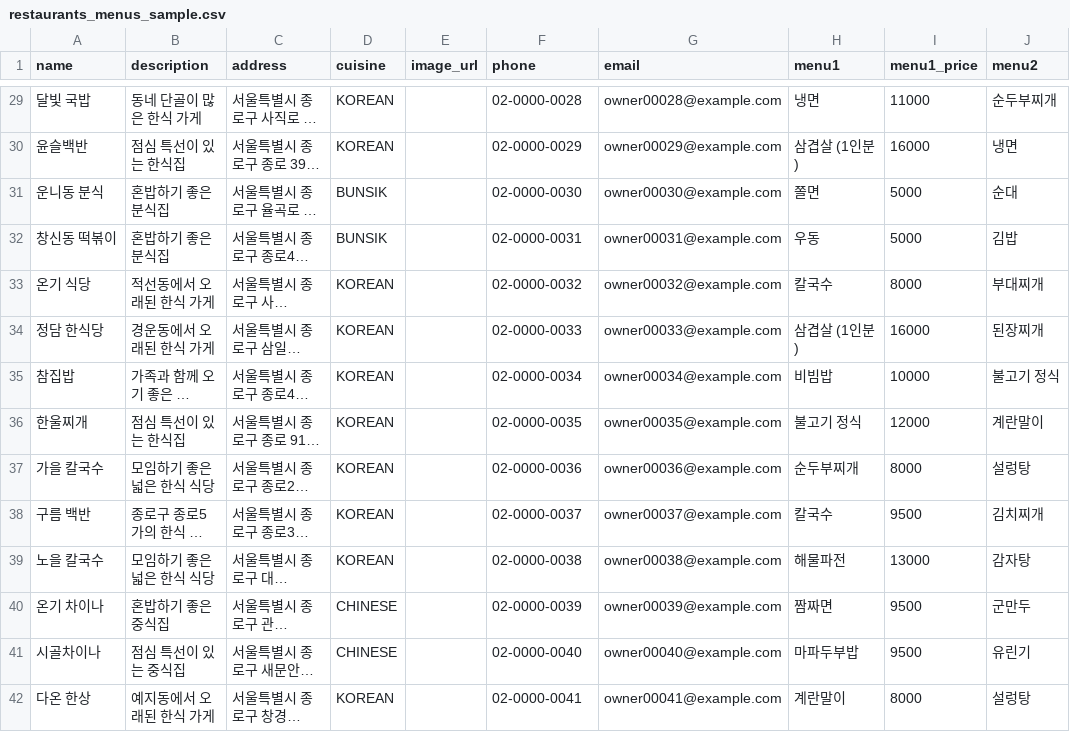
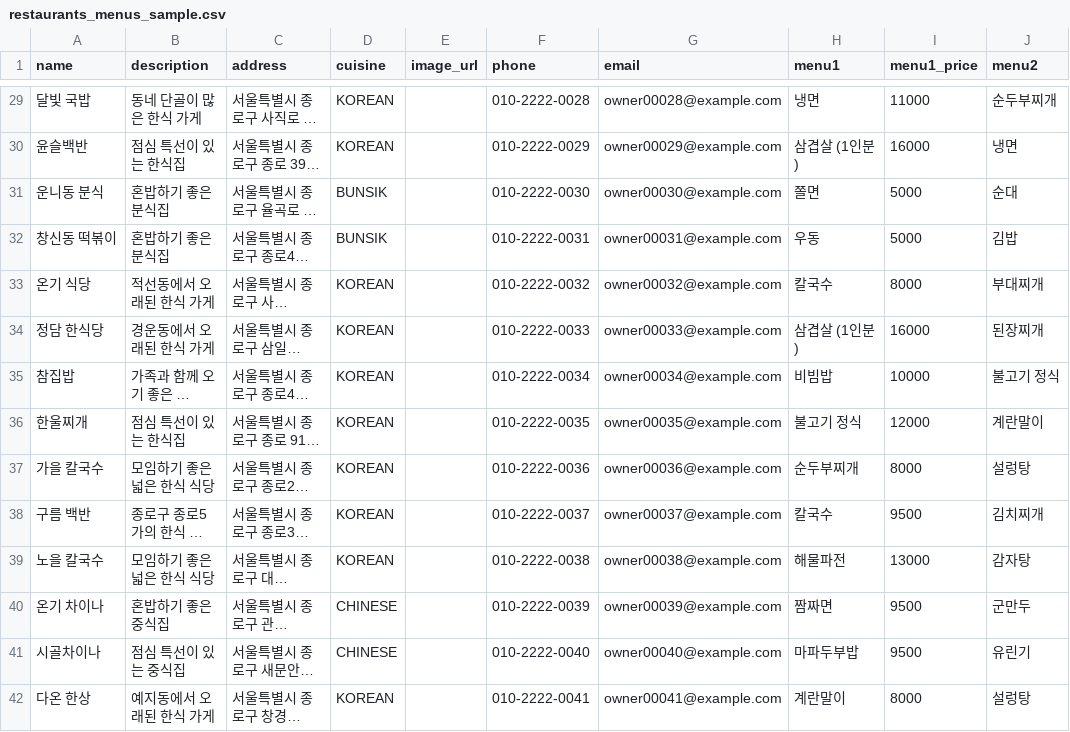
Before and after one commit to aiopenjh/B-backend-Fastapi, a CSV file: restaurants_menus_sample.csv, drawn as a sheet; only a part is shown, gaps mark what is left out; long unchanged cells end in …; the diff covers the shown part only; the diff names each change by its address in the sheet, - before the commit and + after, or states it on an @@ line.

```diff
--- a/restaurants_menus_sample.csv
+++ b/restaurants_menus_sample.csv
-F29 (phone): 02-0000-0028
+F29 (phone): 010-2222-0028
-F30 (phone): 02-0000-0029
+F30 (phone): 010-2222-0029
-F31 (phone): 02-0000-0030
+F31 (phone): 010-2222-0030
-F32 (phone): 02-0000-0031
+F32 (phone): 010-2222-0031
-F33 (phone): 02-0000-0032
+F33 (phone): 010-2222-0032
-F34 (phone): 02-0000-0033
+F34 (phone): 010-2222-0033
-F35 (phone): 02-0000-0034
+F35 (phone): 010-2222-0034
-F36 (phone): 02-0000-0035
+F36 (phone): 010-2222-0035
-F37 (phone): 02-0000-0036
+F37 (phone): 010-2222-0036
-F38 (phone): 02-0000-0037
+F38 (phone): 010-2222-0037
-F39 (phone): 02-0000-0038
+F39 (phone): 010-2222-0038
-F40 (phone): 02-0000-0039
+F40 (phone): 010-2222-0039
-F41 (phone): 02-0000-0040
+F41 (phone): 010-2222-0040
-F42 (phone): 02-0000-0041
+F42 (phone): 010-2222-0041
```
Also changed, not shown: 186 edited cells elsewhere in this file, 1 other file.
